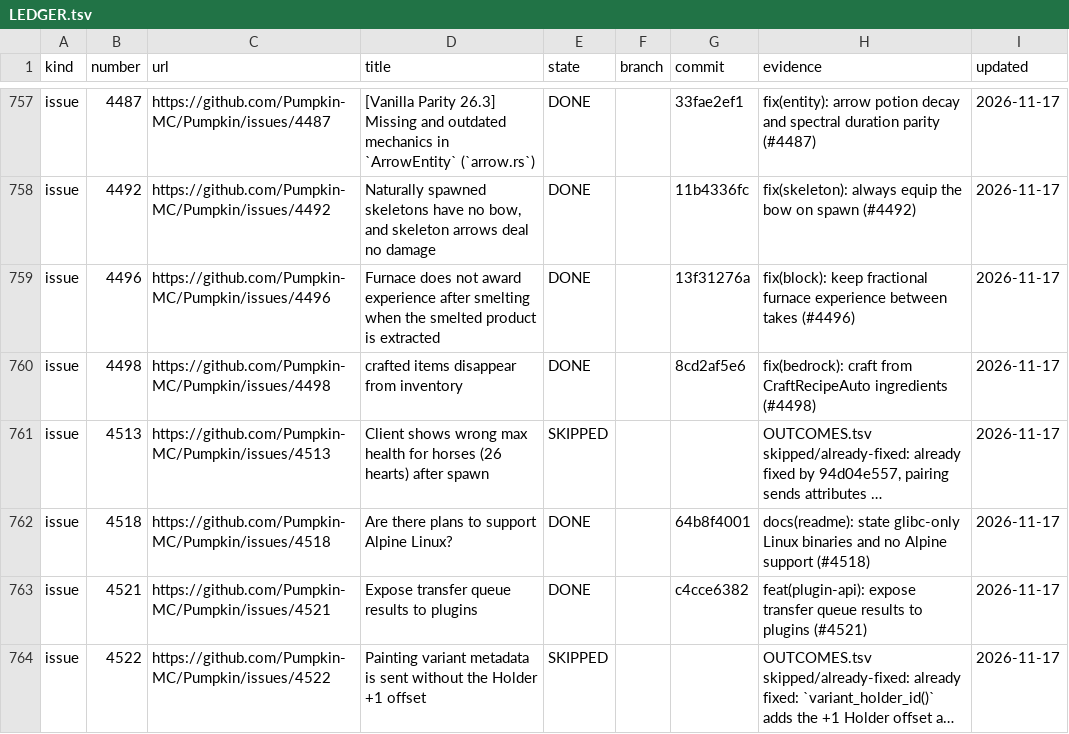
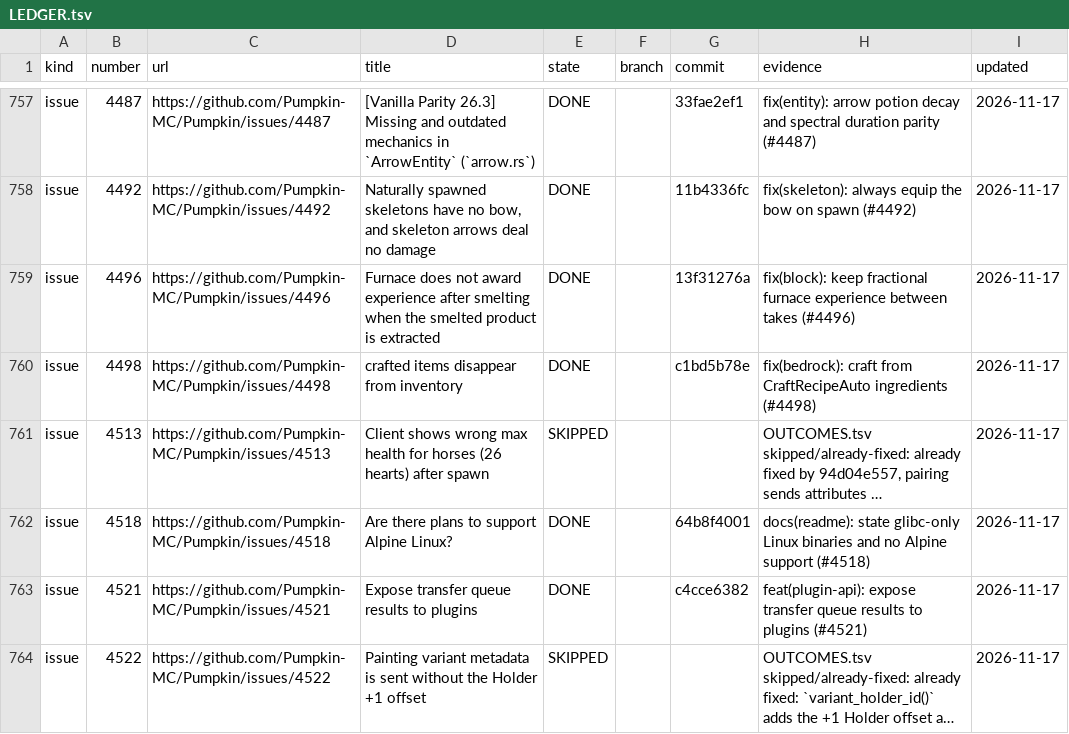
Before and after one commit to ArkFlame/Kabocha, a TSV file: docs/LEDGER.tsv, drawn as a sheet; only a part is shown, gaps mark what is left out; long unchanged cells end in …; the diff names each change by its address in the sheet, - before the commit and + after, or states it on an @@ line.

```diff
--- a/docs/LEDGER.tsv
+++ b/docs/LEDGER.tsv
-G760 (commit): 8cd2af5e6
+G760 (commit): c1bd5b78e
```
Also changed, not shown: 1 other file.
